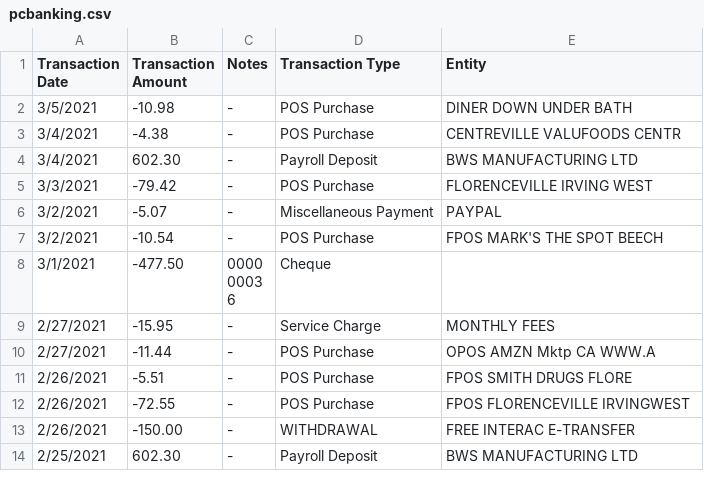
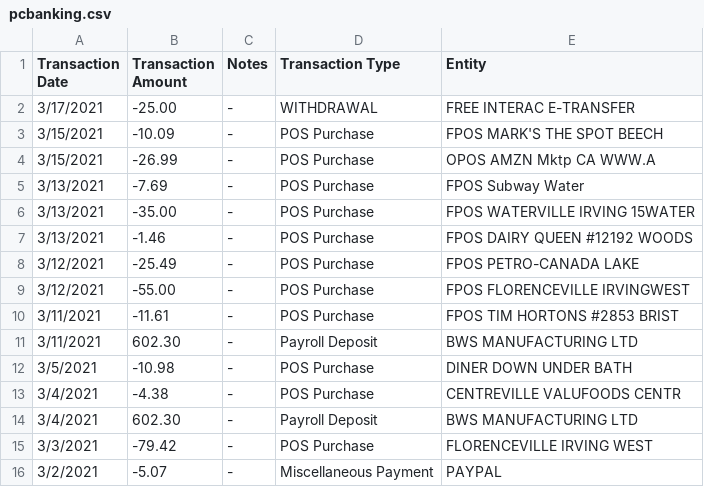
Before and after one commit to abriggs914/Coding_Practice, a CSV file: Java/SpendingLog/app/src/main/java/com/example/abrig/spendinglog/python/pcbanking.csv, drawn as a sheet; only a part is shown; the shorter side is filled out with more unchanged rows.

```diff
--- a/Java/SpendingLog/app/src/main/java/com/example/abrig/spendinglog/python/pcbanking.csv
+++ b/Java/SpendingLog/app/src/main/java/com/example/abrig/spendinglog/python/pcbanking.csv
@@ -1,2 +1,12 @@
 Transaction Date, Transaction Amount, Notes, Transaction Type, Entity
+3/17/2021,-25.00,-,"WITHDRAWAL             ","FREE INTERAC E-TRANSFER"
+3/15/2021,-10.09,-,"POS Purchase           ","FPOS MARK'S THE SPOT     BEECH"
+3/15/2021,-26.99,-,"POS Purchase           ","OPOS AMZN Mktp CA        WWW.A"
+3/13/2021,-7.69,-,"POS Purchase           ","FPOS Subway              Water"
+3/13/2021,-35.00,-,"POS Purchase           ","FPOS WATERVILLE IRVING 15WATER"
+3/13/2021,-1.46,-,"POS Purchase           ","FPOS DAIRY QUEEN #12192  WOODS"
+3/12/2021,-25.49,-,"POS Purchase           ","FPOS PETRO-CANADA        LAKE "
+3/12/2021,-55.00,-,"POS Purchase           ","FPOS FLORENCEVILLE IRVINGWEST "
+3/11/2021,-11.61,-,"POS Purchase           ","FPOS TIM HORTONS #2853   BRIST"
+3/11/2021,602.30,-,"Payroll Deposit        ","BWS MANUFACTURING LTD        "
 3/5/2021,-10.98,-,"POS Purchase           ","DINER DOWN UNDER         BATH "
```
Also changed, not shown: 2 other files.
